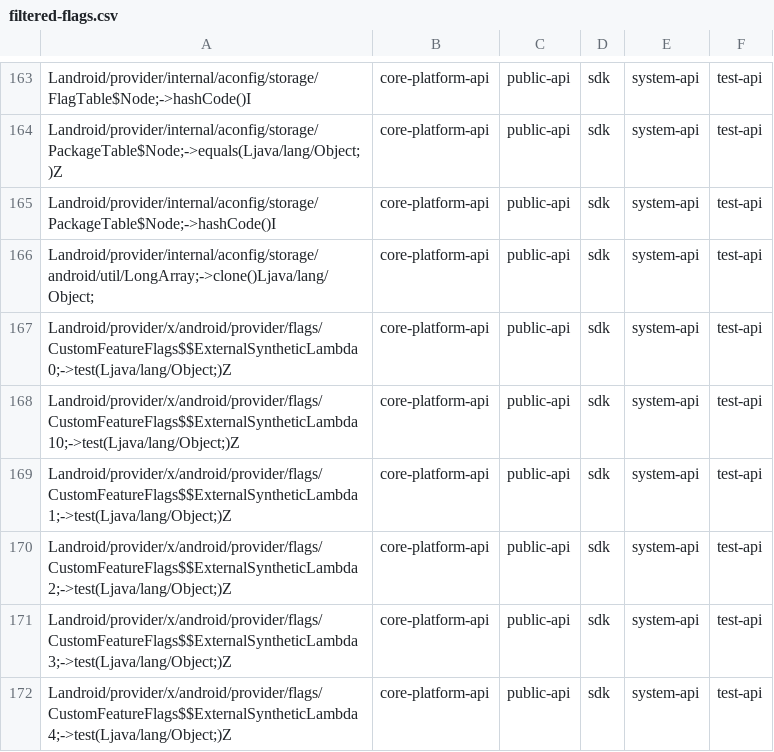
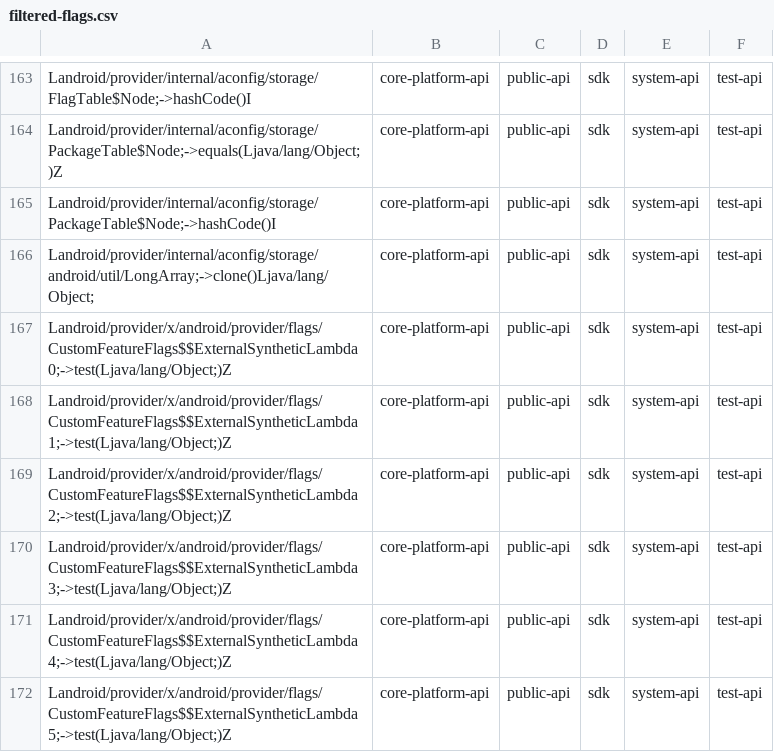
Before and after one commit to CodeLinaro-mirror/la_platform_prebuilts_module_sdk_ConfigInfrastructure, a CSV file: current/hiddenapi/filtered-flags.csv, drawn as a sheet; only a part is shown, gaps mark what is left out; the shorter side is filled out with more unchanged rows.

Commit message:
Update ConfigInfrastructure SDK to train 14238457
Compatible module: ConfigInfrastructurePrebuilt
Package: com.google.android.go.configinfrastructure
Version: 360528200
Package: com.google.android.configinfrastructure
Version: 360528200

Bug: 442718718
Change-Id: I4c1bf184df3802329b7c7bc278800172827aecf5

```diff
--- a/current/hiddenapi/filtered-flags.csv
+++ b/current/hiddenapi/filtered-flags.csv
@@ -167,3 +167,2 @@ Landroid/provider/internal/aconfig/storage/android/util/LongArray;->clone()Ljava
 Landroid/provider/x/android/provider/flags/CustomFeatureFlags$$ExternalSyntheticLambda0;->test(Ljava/lang/Object;)Z,core-platform-api,public-api,sdk,system-api,test-api
-Landroid/provider/x/android/provider/flags/CustomFeatureFlags$$ExternalSyntheticLambda10;->test(Ljava/lang/Object;)Z,core-platform-api,public-api,sdk,system-api,test-api
 Landroid/provider/x/android/provider/flags/CustomFeatureFlags$$ExternalSyntheticLambda1;->test(Ljava/lang/Object;)Z,core-platform-api,public-api,sdk,system-api,test-api
```
Also changed, not shown: current/hiddenapi/filtered-stub-flags.csv, current/hiddenapi/signature-patterns.csv, 5 other files.
